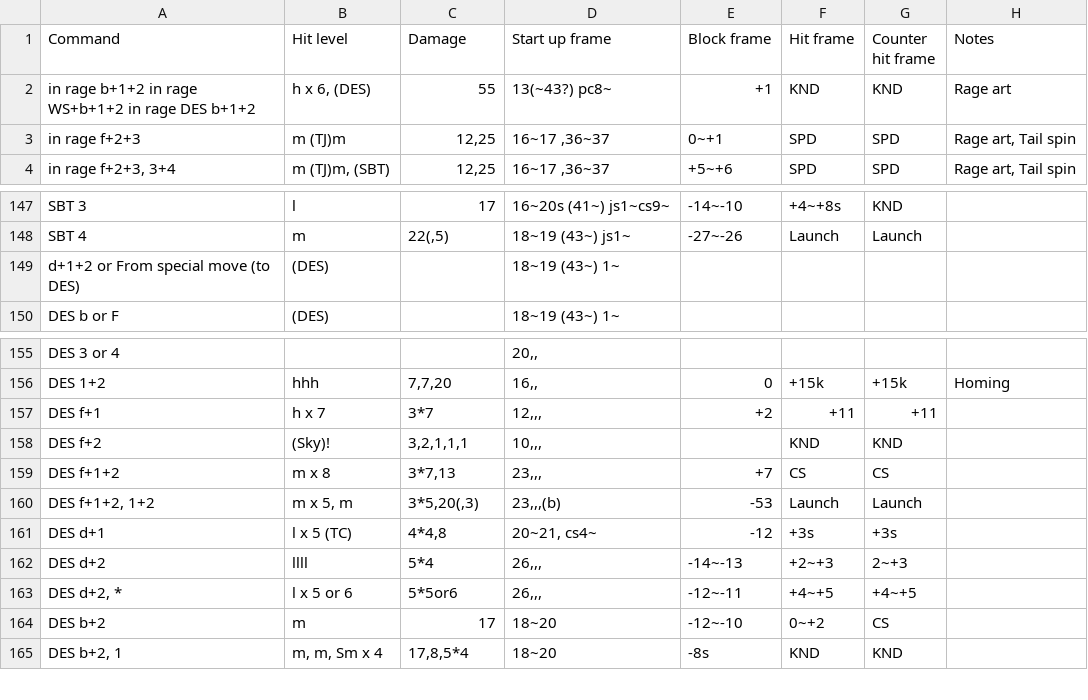
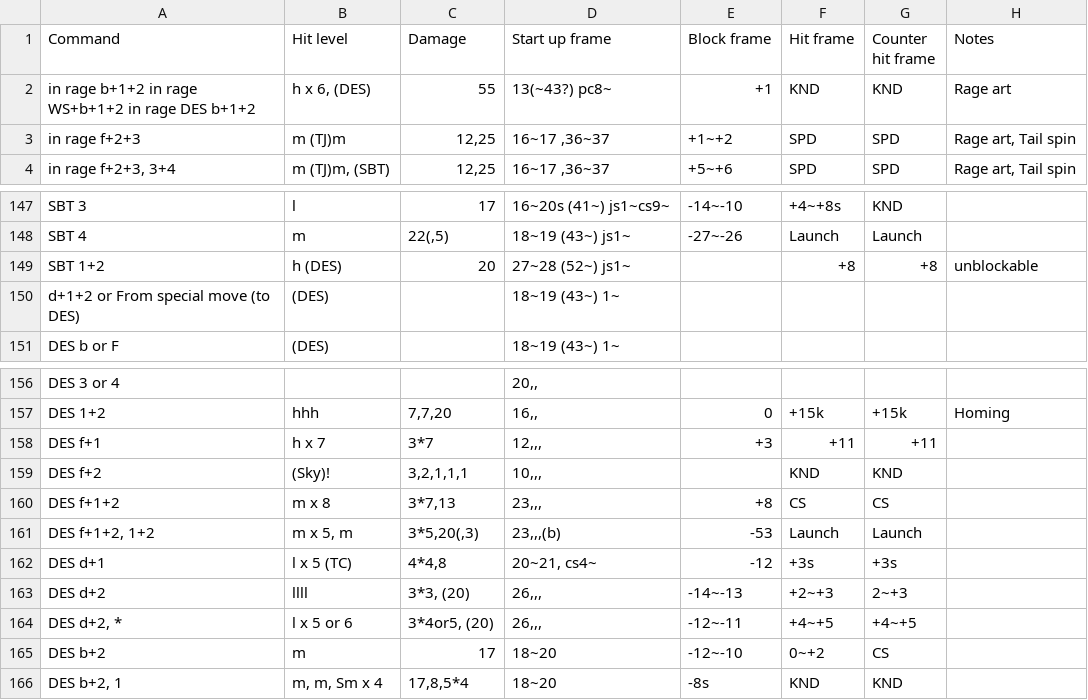
Before and after one commit to pbruvoll/rbnTekkenFrameData, a CSV file: frameData/T7/csv/Alisa/Alisa-special.csv, drawn as a sheet; only a part is shown, gaps mark what is left out.

Commit message:
Update Alisa-special.csv

```diff
--- a/frameData/T7/csv/Alisa/Alisa-special.csv
+++ b/frameData/T7/csv/Alisa/Alisa-special.csv
@@ -2,3 +2,3 @@ Command;Hit level;Damage;Start up frame;Block frame;Hit frame;Counter hit frame;
 in rage b+1+2 in rage WS+b+1+2 in rage DES b+1+2;h x 6, (DES);55;13(~43?) pc8~;+1;KND;KND;Rage art
-in rage f+2+3;m (TJ)m;12,25;16~17 ,36~37;0~+1;SPD;SPD;Rage art, Tail spin
+in rage f+2+3;m (TJ)m;12,25;16~17 ,36~37;+1~+2;SPD;SPD;Rage art, Tail spin
 in rage f+2+3, 3+4;m (TJ)m, (SBT);12,25;16~17 ,36~37;+5~+6;SPD;SPD;Rage art, Tail spin
@@ -148,2 +148,3 @@ SBT 3;l;17;16~20s (41~) js1~cs9~;-14~-10;+4~+8s;KND;
 SBT 4;m;22(,5);18~19 (43~) js1~;-27~-26;Launch;Launch;
+SBT 1+2;h (DES);20;27~28 (52~) js1~;;+8;+8;unblockable
 d+1+2 or From special move (to DES);(DES);;18~19 (43~) 1~;;;;
@@ -156,9 +157,9 @@ DES 3 or 4;;;20,,;;;;
 DES 1+2;hhh;7,7,20;16,,;0;+15k;+15k;Homing
-DES f+1;h x 7;3*7;12,,,;+2;+11;+11;
+DES f+1;h x 7;3*7;12,,,;+3;+11;+11;
 DES f+2; (Sky)!;3,2,1,1,1;10,,,;;KND;KND;
-DES f+1+2;m x 8;3*7,13;23,,,;+7;CS;CS;
+DES f+1+2;m x 8;3*7,13;23,,,;+8;CS;CS;
 DES f+1+2, 1+2;m x 5, m;3*5,20(,3);23,,,(b);-53;Launch;Launch;
 DES d+1;l x 5 (TC);4*4,8;20~21, cs4~;-12;+3s;+3s;
-DES d+2;llll;5*4;26,,,;-14~-13;+2~+3;2~+3;
-DES d+2, *;l x 5 or 6;5*5or6;26,,,;-12~-11;+4~+5;+4~+5;
+DES d+2;llll;3*3, (20);26,,,;-14~-13;+2~+3;2~+3;
+DES d+2, *;l x 5 or 6;3*4or5, (20);26,,,;-12~-11;+4~+5;+4~+5;
 DES b+2;m;17;18~20;-12~-10;0~+2;CS;
```
